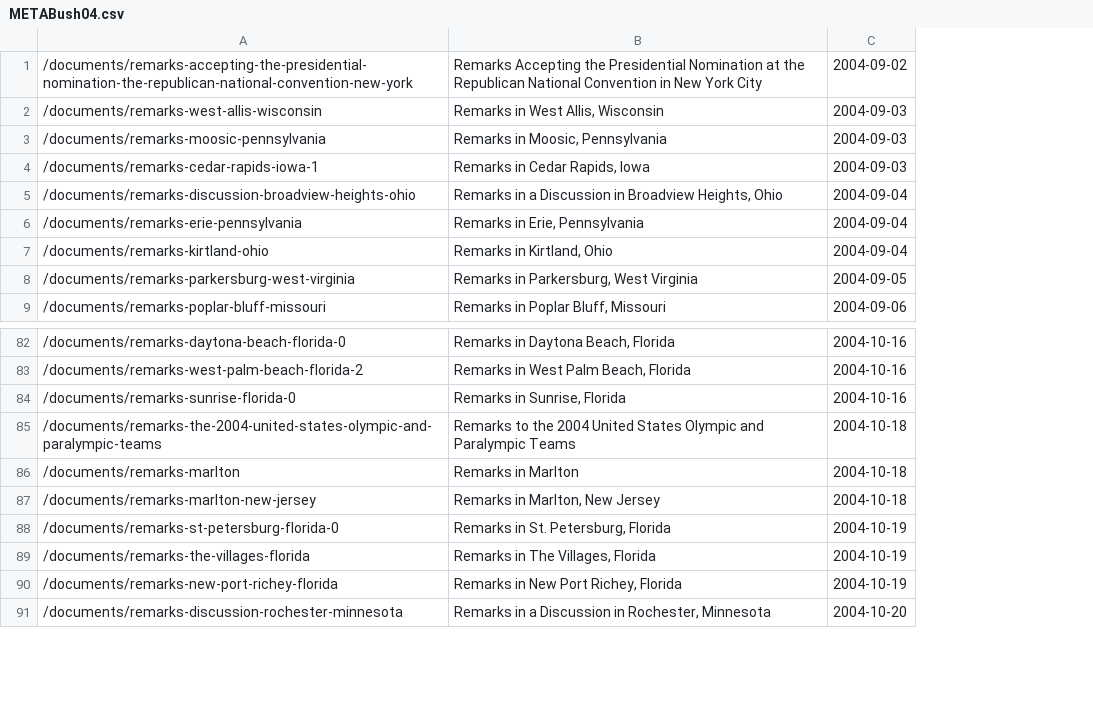
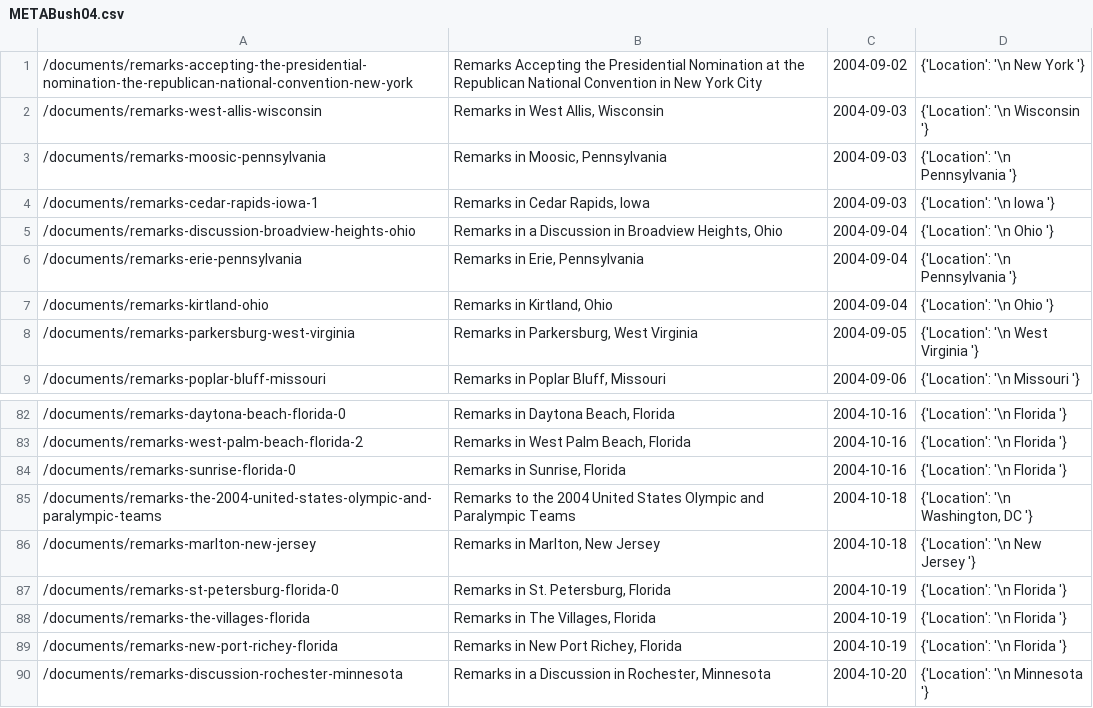
Before and after one commit to yucluo/Measure_RadicalDiscourse, a CSV file: meta/METABush04.csv, drawn as a sheet; only a part is shown, gaps mark what is left out; removed rows and columns are numbered as before the commit, all else as after; the diff names each change by its address in the sheet, - before the commit and + after, or states it on an @@ line.

```diff
--- a/meta/METABush04.csv
+++ b/meta/METABush04.csv
+column D, rows 1-9: {'Location': '\n New York '} | {'Location': '\n Wisconsin '} | {'Location': '\n Pennsylvania '} | {'Location': '\n Iowa '} | {'Location': '\n Ohio '} | {'Location': '\n Pennsylvania '} | {'Location': '\n Ohio '} | {'Location': '\n West Virginia '} | {'Location': '\n Missouri '}; rows 82-90: {'Location': '\n Florida '} | {'Location': '\n Florida '} | {'Location': '\n Florida '} | {'Location': '\n Washington, DC '} | {'Location': '\n New Jersey '} | {'Location': '\n Florida '} | {'Location': '\n Florida '} | {'Location': '\n Florida '} | {'Location': '\n Minnesota '}
-row 86: /documents/remarks-marlton | Remarks in Marlton | 2004-10-18
```
Also changed, not shown: meta/METAClinton16.csv, meta/METAObama08.csv, 45 other files.
